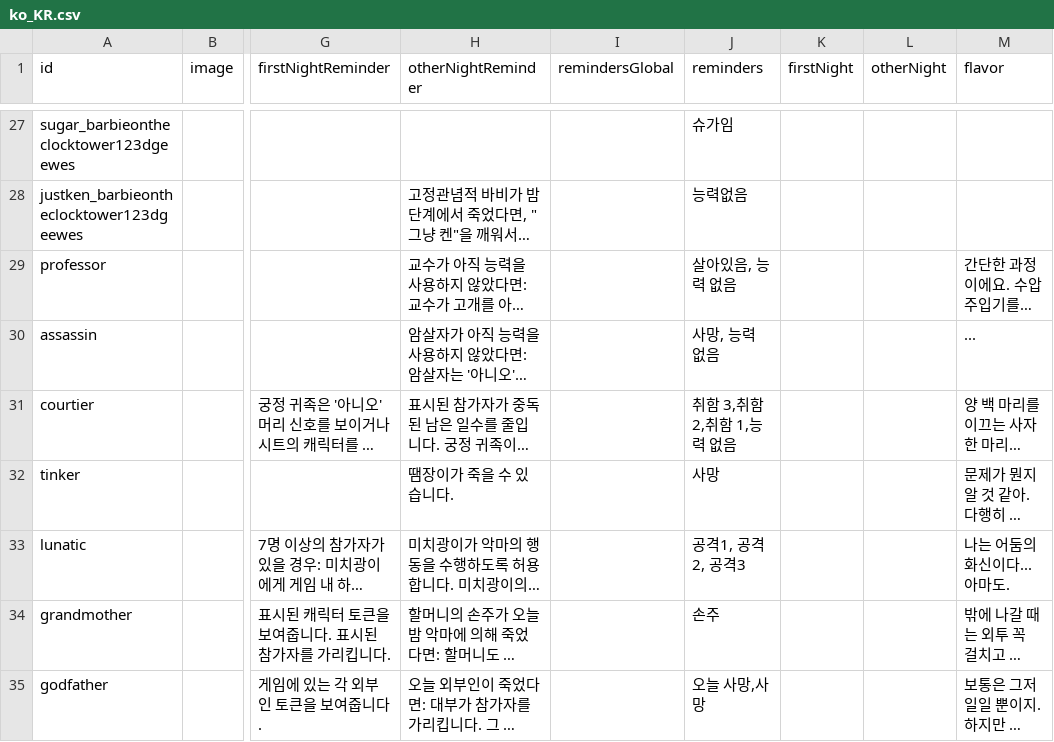
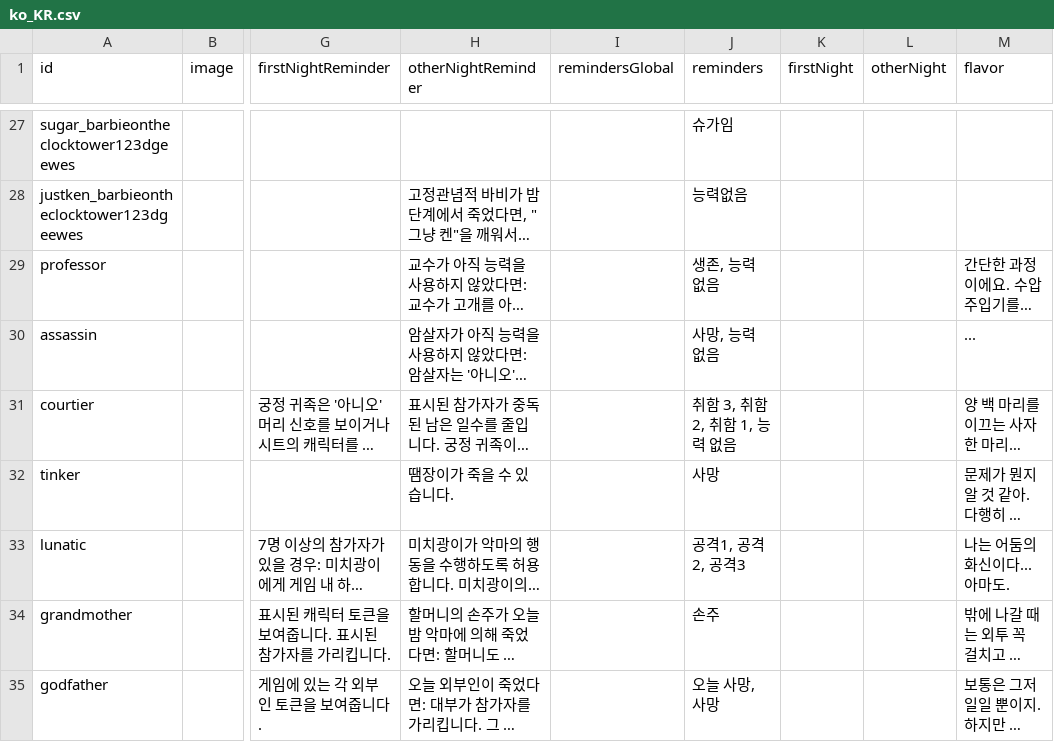
Before and after one commit to wonhyo-e/botc-translations, a CSV file: assets/csv/ko_KR.csv, drawn as a sheet; only a part is shown, gaps mark what is left out; long unchanged cells end in …; the diff covers the shown part only; the diff names each change by its address in the sheet, - before the commit and + after, or states it on an @@ line.

Commit message:
assets: fix reminders of bmr

```diff
--- a/assets/csv/ko_KR.csv
+++ b/assets/csv/ko_KR.csv
-J29 (reminders): 살아있음, 능력 없음
+J29 (reminders): 생존, 능력 없음
-J31 (reminders): 취함 3,취함 2,취함 1,능력 없음
+J31 (reminders): 취함 3, 취함 2, 취함 1, 능력 없음
-J35 (reminders): 오늘 사망,사망
+J35 (reminders): 오늘 사망, 사망
```
Also changed, not shown: 9 edited cells elsewhere in this file, 13 other files.
